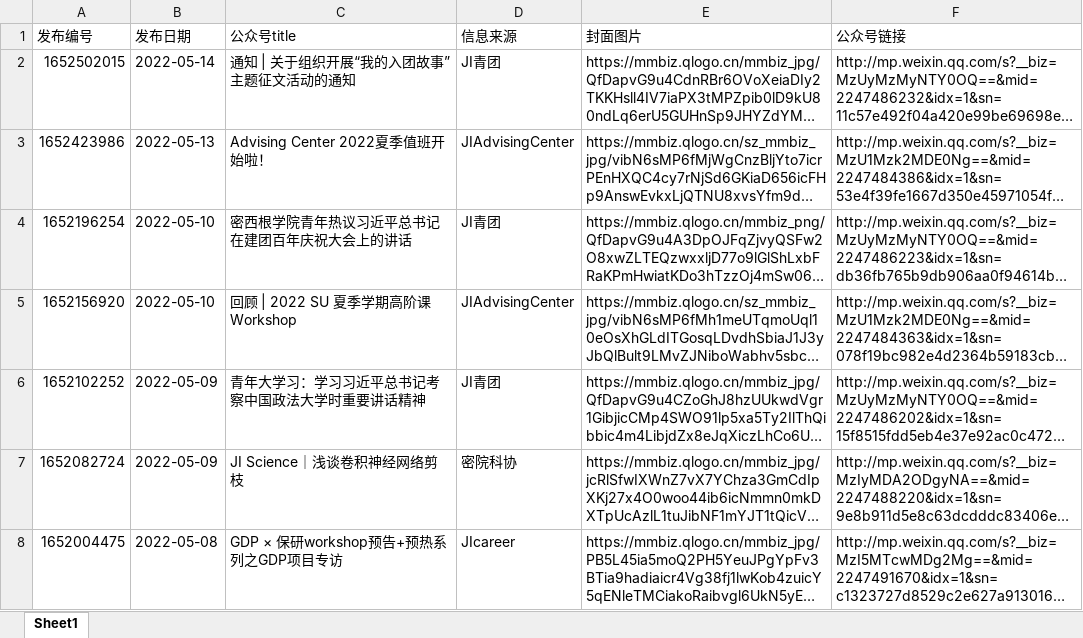
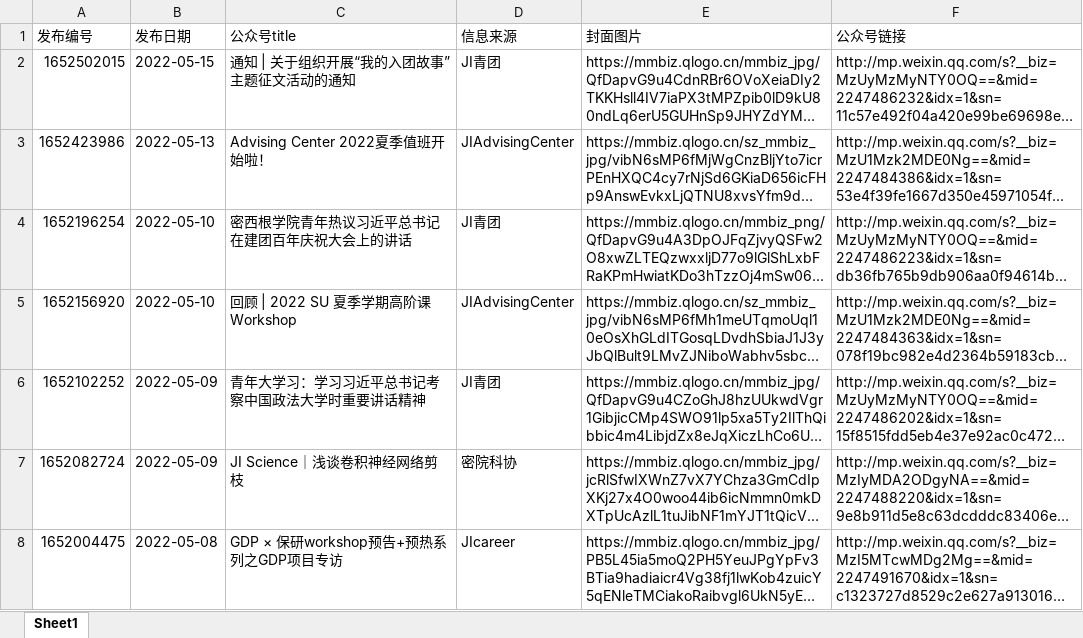
Before and after one commit to activityumji/activityumji.github.io, an Excel workbook: db/db.xlsx, sheet Sheet1, drawn as a sheet; only a part is shown; long unchanged cells end in …; values as stored, in another font and other column widths than the file's, no borders; the diff names each change by its address in the sheet, - before the commit and + after, or states it on an @@ line.

```diff
--- a/db/db.xlsx (sheet Sheet1)
+++ b/db/db.xlsx (sheet Sheet1)
-B2 (发布日期): 2022-05-14
+B2 (发布日期): 2022-05-15
```
Also changed, not shown: 6 other files.
